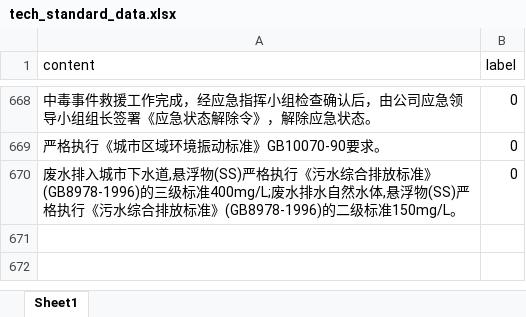
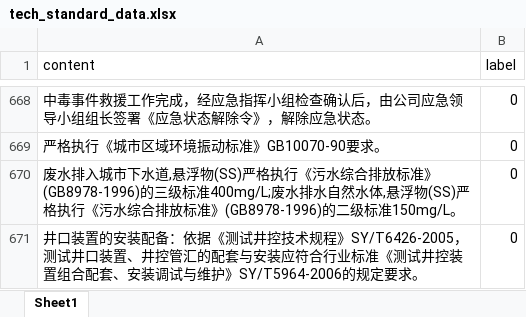
Before and after one commit to imnbwd/tech_bid_ex, an Excel workbook: training/data/tech_standard_data.xlsx, sheet Sheet1, drawn as a sheet; only a part is shown, gaps mark what is left out; values as stored, in another font and other column widths than the file's, no borders; the diff names each change by its address in the sheet, - before the commit and + after, or states it on an @@ line.

```diff
--- a/training/data/tech_standard_data.xlsx (sheet Sheet1)
+++ b/training/data/tech_standard_data.xlsx (sheet Sheet1)
+row 671: 井口装置的安装配备：依据《测试井控技术规程》SY/T6426-2005，测试井口装置、井控管汇的配套与安装应符合行业标准《测试井控装置组合配套、安装调试与维护》SY/T5964-2006的规定要求。 | 0
```
Also changed, not shown: 2 other files.
